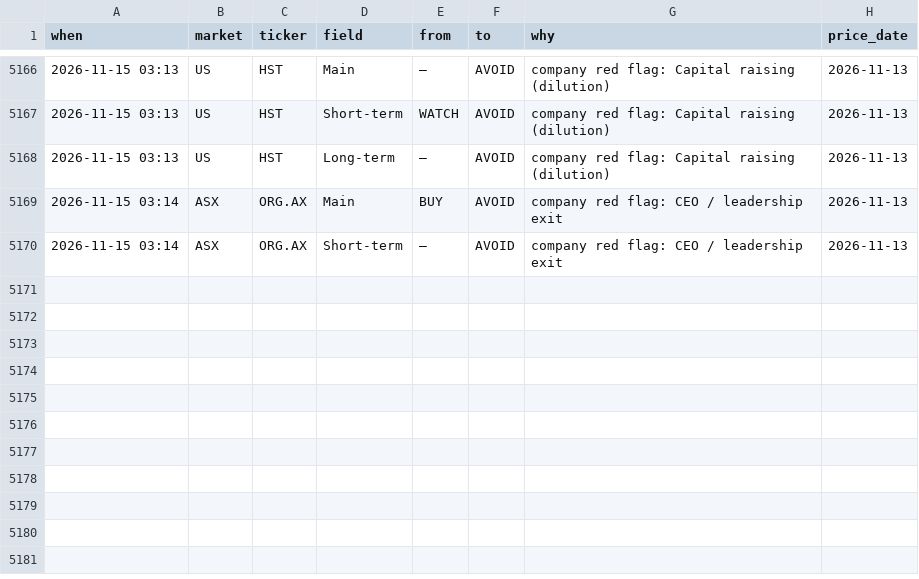
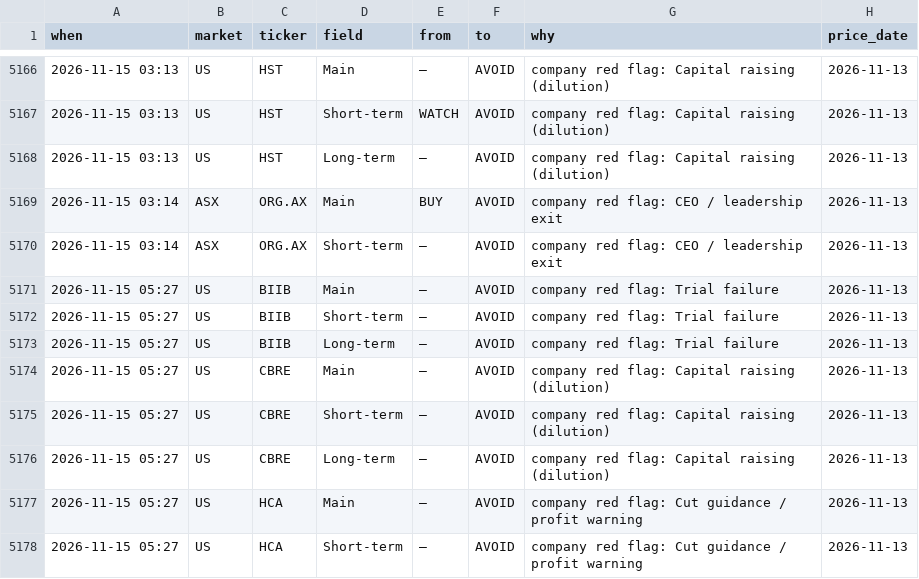
Before and after one commit to clyphor/stock-screener, a CSV file: results/label_history.csv, drawn as a sheet; only a part is shown, gaps mark what is left out; the diff names each change by its address in the sheet, - before the commit and + after, or states it on an @@ line.

```diff
--- a/results/label_history.csv
+++ b/results/label_history.csv
+row 5171: 2026-11-15 05:27 | US | BIIB | Main | – | AVOID | company red flag: Trial failure | 2026-11-13
+row 5172: 2026-11-15 05:27 | US | BIIB | Short-term | – | AVOID | company red flag: Trial failure | 2026-11-13
+row 5173: 2026-11-15 05:27 | US | BIIB | Long-term | – | AVOID | company red flag: Trial failure | 2026-11-13
+row 5174: 2026-11-15 05:27 | US | CBRE | Main | – | AVOID | company red flag: Capital raising (dilution) | 2026-11-13
+row 5175: 2026-11-15 05:27 | US | CBRE | Short-term | – | AVOID | company red flag: Capital raising (dilution) | 2026-11-13
+row 5176: 2026-11-15 05:27 | US | CBRE | Long-term | – | AVOID | company red flag: Capital raising (dilution) | 2026-11-13
+row 5177: 2026-11-15 05:27 | US | HCA | Main | – | AVOID | company red flag: Cut guidance / profit warning | 2026-11-13
+row 5178: 2026-11-15 05:27 | US | HCA | Short-term | – | AVOID | company red flag: Cut guidance / profit warning | 2026-11-13
```
Also changed, not shown: results/history/2026-11-15.csv, results/label_state.csv, 6 other files.
